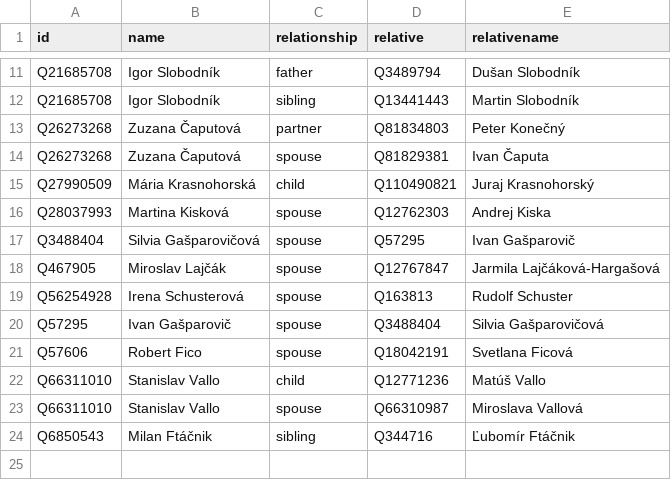
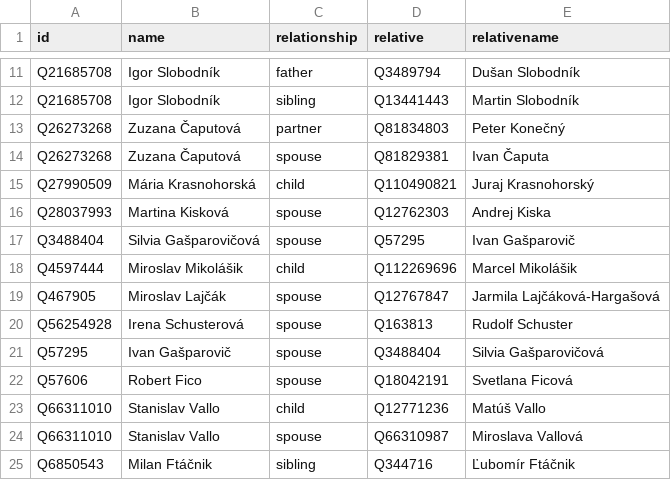
Before and after one commit to every-politician-scrapers/slovakia-cabinet, a CSV file: html/family.csv, drawn as a sheet; only a part is shown, gaps mark what is left out.

```diff
--- a/html/family.csv
+++ b/html/family.csv
@@ -17,2 +17,3 @@ Q28037993,Martina Kisková,spouse,Q12762303,Andrej Kiska
 Q3488404,Silvia Gašparovičová,spouse,Q57295,Ivan Gašparovič
+Q4597444,Miroslav Mikolášik,child,Q112269696,Marcel Mikolášik
 Q467905,Miroslav Lajčák,spouse,Q12767847,Jarmila Lajčáková-Hargašová
```
Also changed, not shown: html/holders21.csv.
